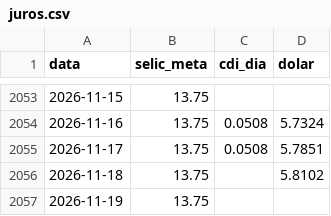
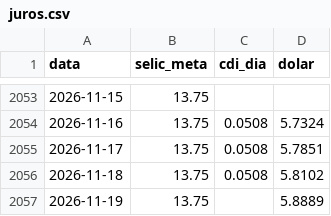
Before and after one commit to pietrosalvador5-boop/painel-previmpa, a CSV file: dados/juros.csv, drawn as a sheet; only a part is shown, gaps mark what is left out.

```diff
--- a/dados/juros.csv
+++ b/dados/juros.csv
@@ -2055,3 +2055,3 @@ data,selic_meta,cdi_dia,dolar
 2026-11-17,13.75,0.0508,5.7851
-2026-11-18,13.75,,5.8102
-2026-11-19,13.75,,
+2026-11-18,13.75,0.0508,5.8102
+2026-11-19,13.75,,5.8889
```
Also changed, not shown: 2 other files.
